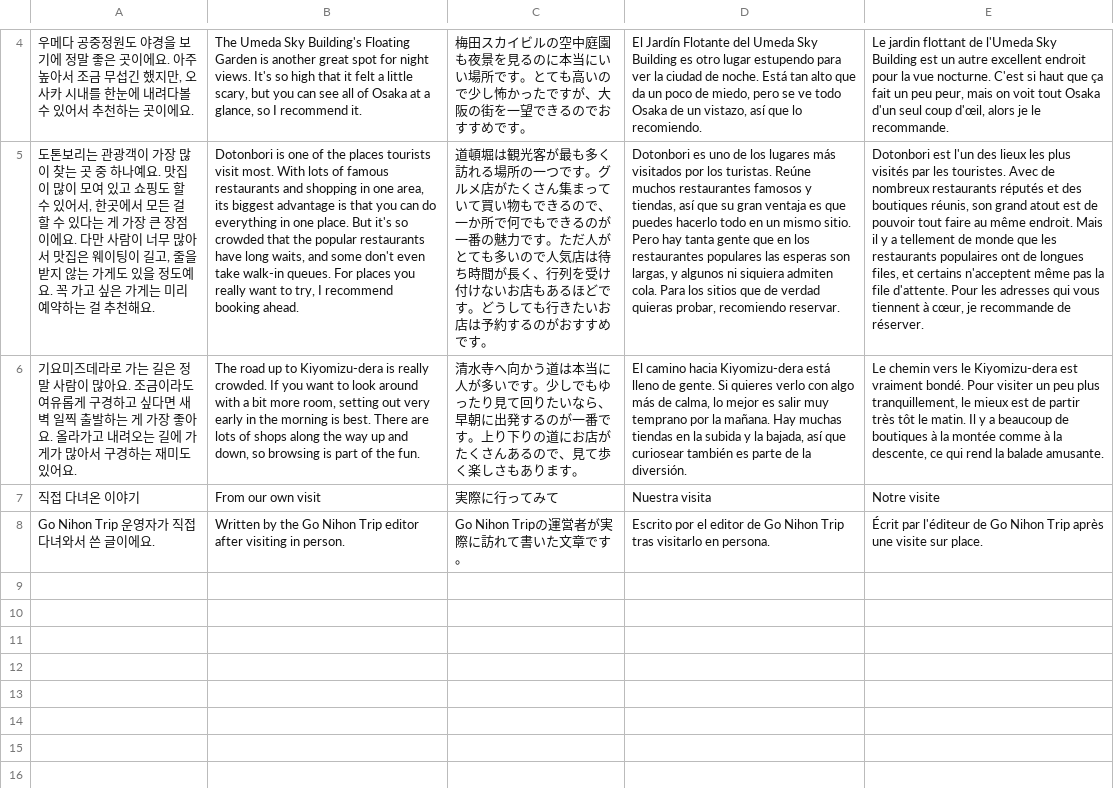
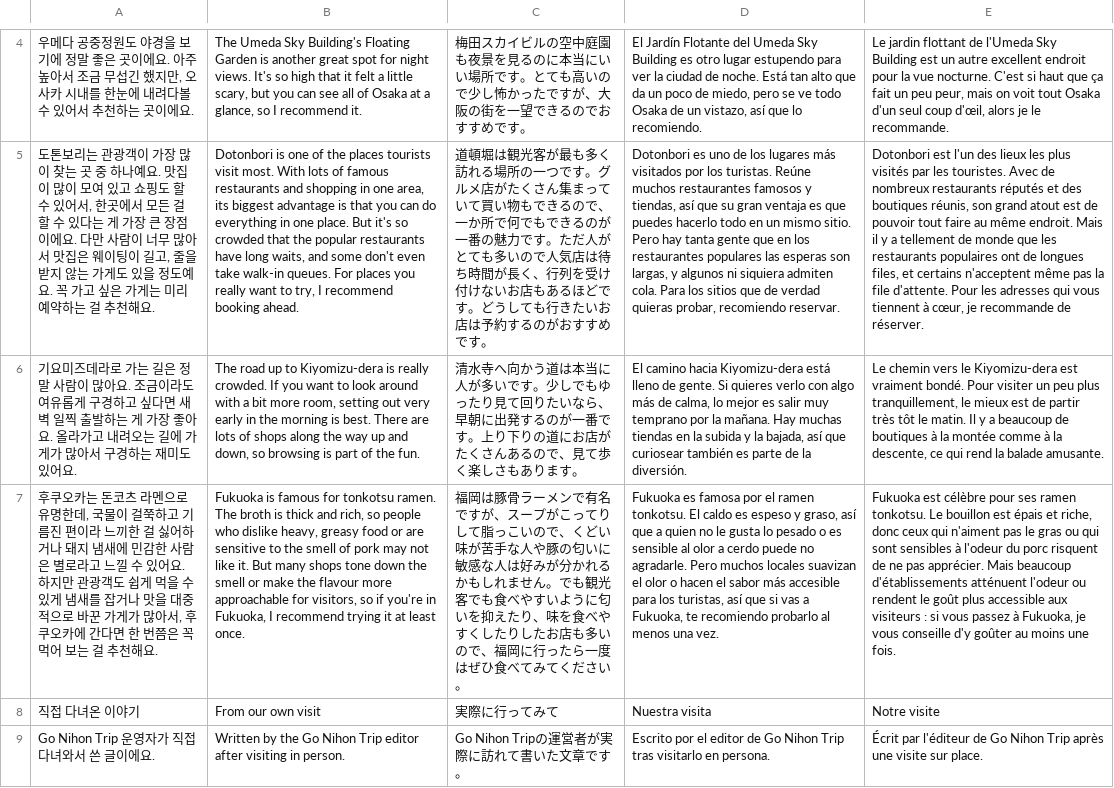
Before and after one commit to ehddud0029-tech/Nihon-Trip, a TSV file: i18n_work/tr_65.tsv, drawn as a sheet; only a part is shown, gaps mark what is left out; the diff names each change by its address in the sheet, - before the commit and + after, or states it on an @@ line.

```diff
--- a/i18n_work/tr_65.tsv
+++ b/i18n_work/tr_65.tsv
+row 7: 후쿠오카는 돈코츠 라멘으로 유명한데, 국물이 걸쭉하고 기름진 편이라 느끼한 걸 싫어하거나 돼지 냄새에 민감한 사람은 별로라고 느낄 수 있어요. 하지만 관광객도 쉽게 먹을 수 있게 냄새를 잡거나 맛을 대중적으로 바꾼 가게가 많아서, 후쿠오카에 간다면 한 번쯤은 꼭 먹어 보는 걸 추천해요. | Fukuoka is famous for tonkotsu ramen. The broth is thick and rich, so people who dislike heavy, greasy food or are sensitive to the smell of pork may not like it. But many shops tone down the smell or make the flavour more approachable for visitors, so if you're in Fukuoka, I recommend trying it at least once. | 福岡は豚骨ラーメンで有名ですが、スープがこってりして脂っこいので、くどい味が苦手な人や豚の匂いに敏感な人は好みが分かれるかもしれません。でも観光客でも食べやすいように匂いを抑えたり、味を食べやすくしたりしたお店も多いので、福岡に行ったら一度はぜひ食べてみてください。 | Fukuoka es famosa por el ramen tonkotsu. El caldo es espeso y graso, así que a quien no le gusta lo pesado o es sensible al olor a cerdo puede no agradarle. Pero muchos locales suavizan el olor o hacen el sabor más accesible para los turistas, así que si vas a Fukuoka, te recomiendo probarlo al menos una vez. | Fukuoka est célèbre pour ses ramen tonkotsu. Le bouillon est épais et riche, donc ceux qui n'aiment pas le gras ou qui sont sensibles à l'odeur du porc risquent de ne pas apprécier. Mais beaucoup d'établissements atténuent l'odeur ou rendent le goût plus accessible aux visiteurs : si vous passez à Fukuoka, je vous conseille d'y goûter au moins une fois.
```
Also changed, not shown: i18n_work/th_66.tsv, i18n_work/zh_66.tsv, 14 other files.
